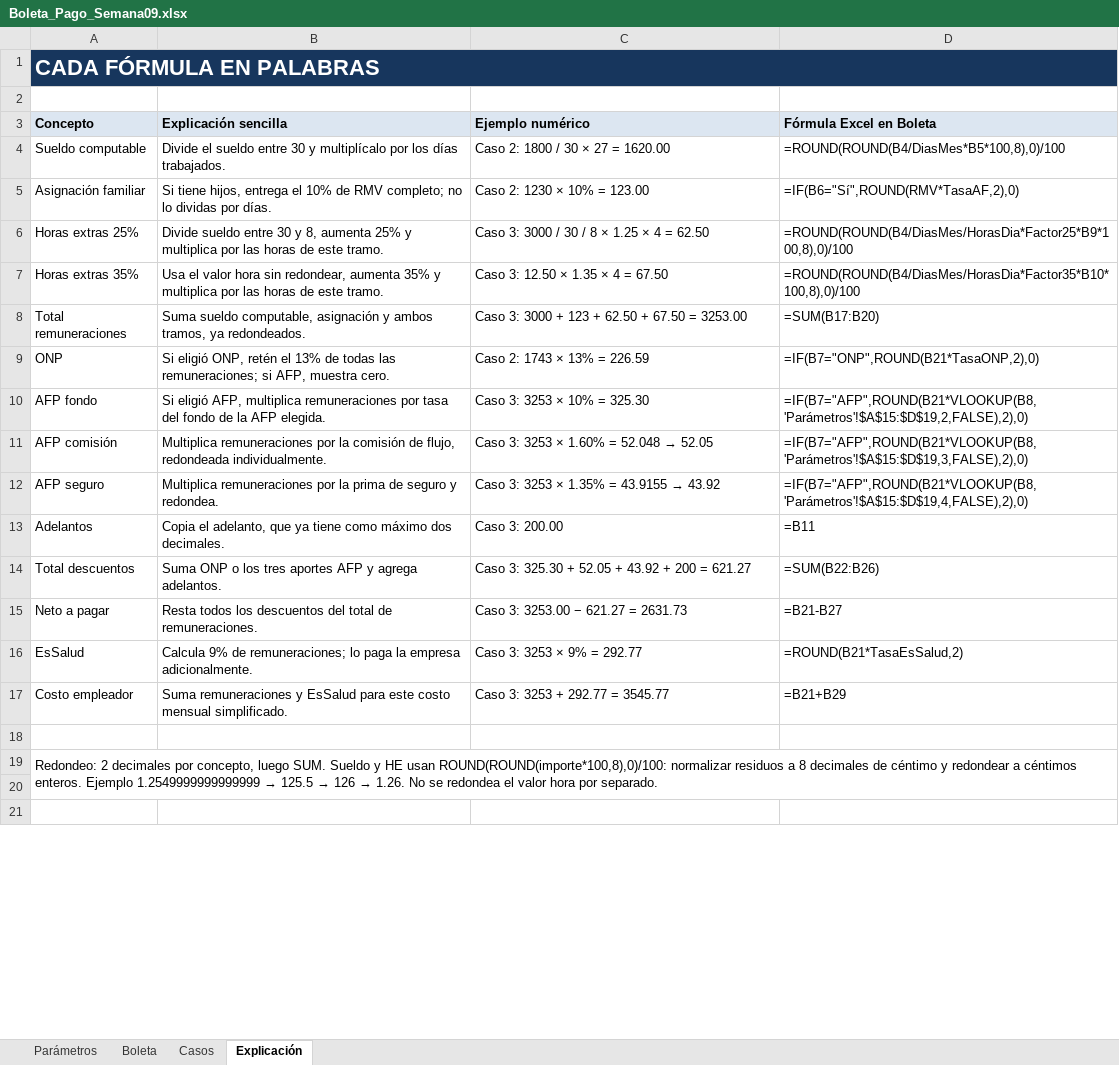
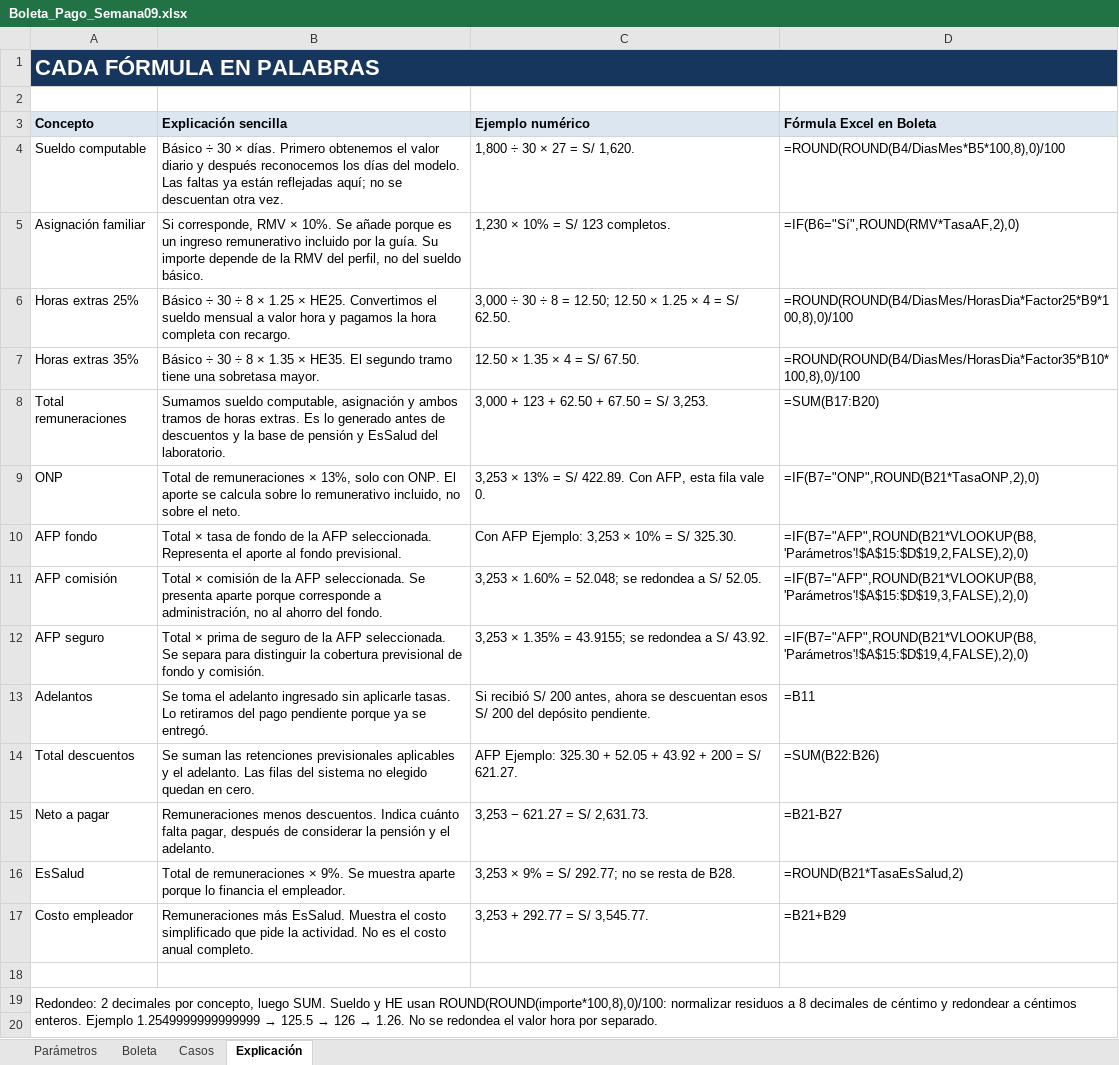
Before and after one commit to SHEILA-DIAZ/LAB09-Boleta-Pago-SwiftUI, an Excel workbook: Excel/Boleta_Pago_Semana09.xlsx, sheet Explicación, drawn as a sheet; only a part is shown; the shorter side is filled out with more unchanged rows; values as stored, in another font and other column widths than the file's, no borders; the diff covers the shown part only; the diff names each change by its address in the sheet, - before the commit and + after, or states it on an @@ line.

Commit message:
docs: explica el Excel segun los calculos de la app

```diff
--- a/Excel/Boleta_Pago_Semana09.xlsx (sheet Explicación)
+++ b/Excel/Boleta_Pago_Semana09.xlsx (sheet Explicación)
-B4 (Explicación sencilla): Divide el sueldo entre 30 y multiplícalo por los días trabajados.
+B4 (Explicación sencilla): Básico ÷ 30 × días. Primero obtenemos el valor diario y después reconocemos los días del modelo. Las faltas ya están reflejadas aquí; no se descuentan otra vez.
-C4 (Ejemplo numérico): Caso 2: 1800 / 30 × 27 = 1620.00
+C4 (Ejemplo numérico): 1,800 ÷ 30 × 27 = S/ 1,620.
-B5 (Explicación sencilla): Si tiene hijos, entrega el 10% de RMV completo; no lo dividas por días.
+B5 (Explicación sencilla): Si corresponde, RMV × 10%. Se añade porque es un ingreso remunerativo incluido por la guía. Su importe depende de la RMV del perfil, no del sueldo básico.
-C5 (Ejemplo numérico): Caso 2: 1230 × 10% = 123.00
+C5 (Ejemplo numérico): 1,230 × 10% = S/ 123 completos.
-B6 (Explicación sencilla): Divide sueldo entre 30 y 8, aumenta 25% y multiplica por las horas de este tramo.
+B6 (Explicación sencilla): Básico ÷ 30 ÷ 8 × 1.25 × HE25. Convertimos el sueldo mensual a valor hora y pagamos la hora completa con recargo.
-C6 (Ejemplo numérico): Caso 3: 3000 / 30 / 8 × 1.25 × 4 = 62.50
+C6 (Ejemplo numérico): 3,000 ÷ 30 ÷ 8 = 12.50; 12.50 × 1.25 × 4 = S/ 62.50.
-B7 (Explicación sencilla): Usa el valor hora sin redondear, aumenta 35% y multiplica por las horas de este tramo.
+B7 (Explicación sencilla): Básico ÷ 30 ÷ 8 × 1.35 × HE35. El segundo tramo tiene una sobretasa mayor.
-C7 (Ejemplo numérico): Caso 3: 12.50 × 1.35 × 4 = 67.50
+C7 (Ejemplo numérico): 12.50 × 1.35 × 4 = S/ 67.50.
-B8 (Explicación sencilla): Suma sueldo computable, asignación y ambos tramos, ya redondeados.
+B8 (Explicación sencilla): Sumamos sueldo computable, asignación y ambos tramos de horas extras. Es lo generado antes de descuentos y la base de pensión y EsSalud del laboratorio.
-C8 (Ejemplo numérico): Caso 3: 3000 + 123 + 62.50 + 67.50 = 3253.00
+C8 (Ejemplo numérico): 3,000 + 123 + 62.50 + 67.50 = S/ 3,253.
-B9 (Explicación sencilla): Si eligió ONP, retén el 13% de todas las remuneraciones; si AFP, muestra cero.
+B9 (Explicación sencilla): Total de remuneraciones × 13%, solo con ONP. El aporte se calcula sobre lo remunerativo incluido, no sobre el neto.
-C9 (Ejemplo numérico): Caso 2: 1743 × 13% = 226.59
+C9 (Ejemplo numérico): 3,253 × 13% = S/ 422.89. Con AFP, esta fila vale 0.
-B10 (Explicación sencilla): Si eligió AFP, multiplica remuneraciones por tasa del fondo de la AFP elegida.
+B10 (Explicación sencilla): Total × tasa de fondo de la AFP seleccionada. Representa el aporte al fondo previsional.
-C10 (Ejemplo numérico): Caso 3: 3253 × 10% = 325.30
+C10 (Ejemplo numérico): Con AFP Ejemplo: 3,253 × 10% = S/ 325.30.
-B11 (Explicación sencilla): Multiplica remuneraciones por la comisión de flujo, redondeada individualmente.
+B11 (Explicación sencilla): Total × comisión de la AFP seleccionada. Se presenta aparte porque corresponde a administración, no al ahorro del fondo.
@@ C11 (Ejemplo numérico): Caso 3: 3253 × 1.60% = 52.048 → 52.05 → 3,253 × 1.60% = 52.048; se redondea a S/ 52.05. @@
-B12 (Explicación sencilla): Multiplica remuneraciones por la prima de seguro y redondea.
+B12 (Explicación sencilla): Total × prima de seguro de la AFP seleccionada. Se separa para distinguir la cobertura previsional de fondo y comisión.
@@ C12 (Ejemplo numérico): Caso 3: 3253 × 1.35% = 43.9155 → 43.92 → 3,253 × 1.35% = 43.9155; se redondea a S/ 43.92. @@
-B13 (Explicación sencilla): Copia el adelanto, que ya tiene como máximo dos decimales.
+B13 (Explicación sencilla): Se toma el adelanto ingresado sin aplicarle tasas. Lo retiramos del pago pendiente porque ya se entregó.
-C13 (Ejemplo numérico): Caso 3: 200.00
+C13 (Ejemplo numérico): Si recibió S/ 200 antes, ahora se descuentan esos S/ 200 del depósito pendiente.
-B14 (Explicación sencilla): Suma ONP o los tres aportes AFP y agrega adelantos.
+B14 (Explicación sencilla): Se suman las retenciones previsionales aplicables y el adelanto. Las filas del sistema no elegido quedan en cero.
-C14 (Ejemplo numérico): Caso 3: 325.30 + 52.05 + 43.92 + 200 = 621.27
+C14 (Ejemplo numérico): AFP Ejemplo: 325.30 + 52.05 + 43.92 + 200 = S/ 621.27.
-B15 (Explicación sencilla): Resta todos los descuentos del total de remuneraciones.
+B15 (Explicación sencilla): Remuneraciones menos descuentos. Indica cuánto falta pagar, después de considerar la pensión y el adelanto.
-C15 (Ejemplo numérico): Caso 3: 3253.00 − 621.27 = 2631.73
+C15 (Ejemplo numérico): 3,253 − 621.27 = S/ 2,631.73.
-B16 (Explicación sencilla): Calcula 9% de remuneraciones; lo paga la empresa adicionalmente.
+B16 (Explicación sencilla): Total de remuneraciones × 9%. Se muestra aparte porque lo financia el empleador.
-C16 (Ejemplo numérico): Caso 3: 3253 × 9% = 292.77
+C16 (Ejemplo numérico): 3,253 × 9% = S/ 292.77; no se resta de B28.
-B17 (Explicación sencilla): Suma remuneraciones y EsSalud para este costo mensual simplificado.
+B17 (Explicación sencilla): Remuneraciones más EsSalud. Muestra el costo simplificado que pide la actividad. No es el costo anual completo.
-C17 (Ejemplo numérico): Caso 3: 3253 + 292.77 = 3545.77
+C17 (Ejemplo numérico): 3,253 + 292.77 = S/ 3,545.77.
```
Also changed, not shown: 21 added rows elsewhere in this sheet, sheet Boleta, sheet Parámetros, sheet Casos, 2 other files.
